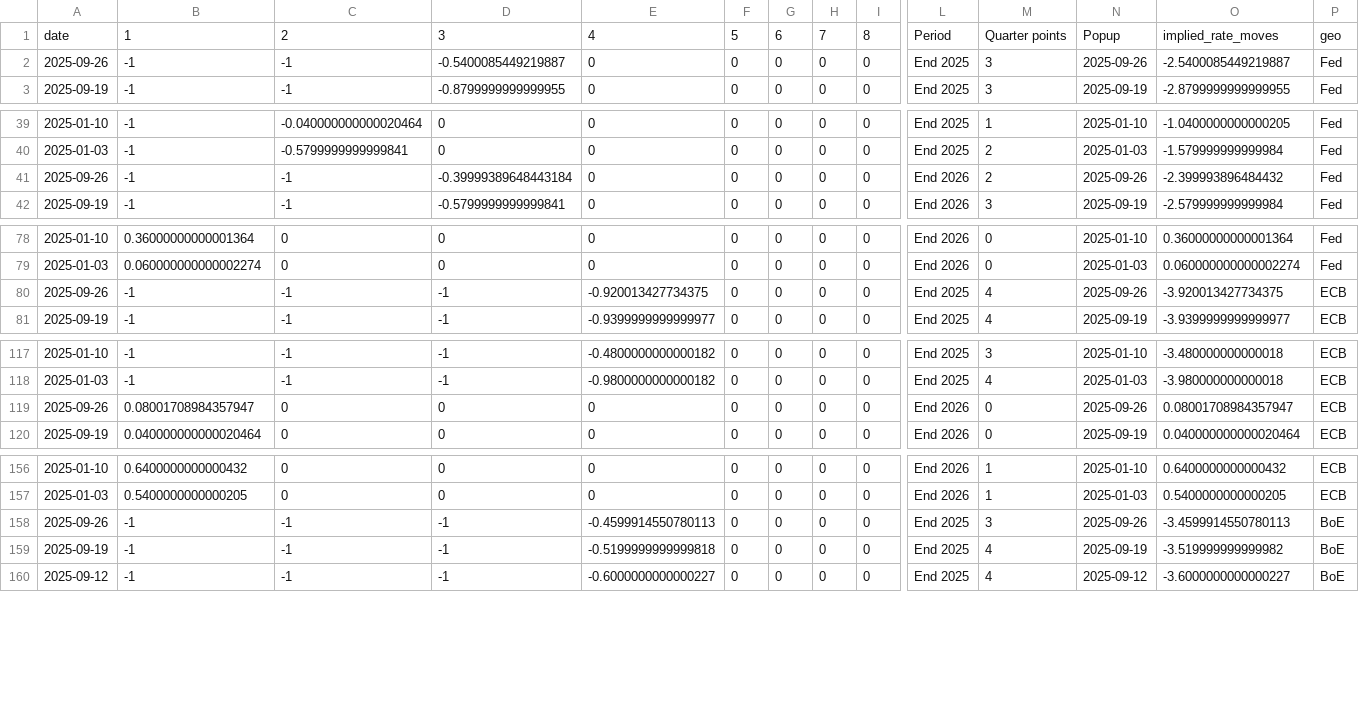
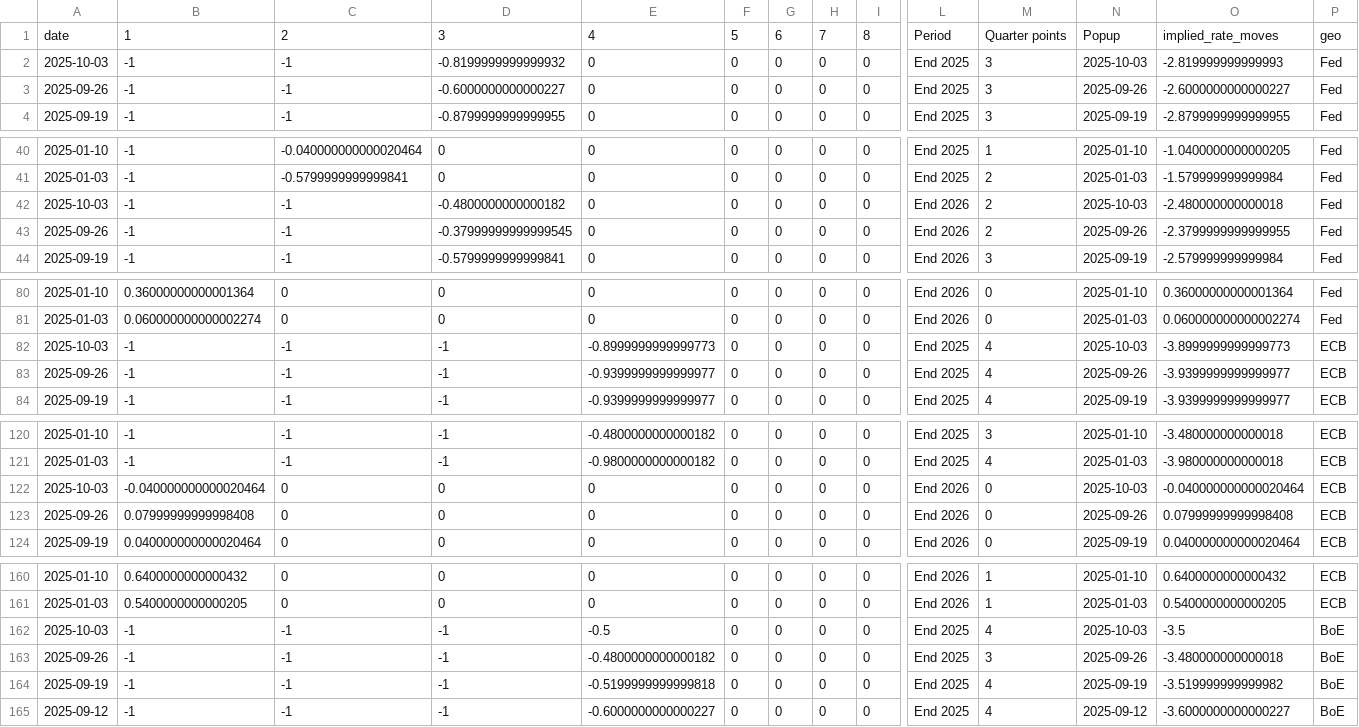
Before and after one commit to jhsuss/ft-monetary-policy-radar, a CSV file: data/flourish-implied_rate_moves.csv, drawn as a sheet; only a part is shown, gaps mark what is left out; addresses are those after the commit; rows hold the shown columns only; the diff covers the shown part only; the diff names each change by its address in the sheet, - before the commit and + after, or states it on an @@ line.

Commit message:
flourish-ready implied rate moves

```diff
--- a/data/flourish-implied_rate_moves.csv
+++ b/data/flourish-implied_rate_moves.csv
+row 2: 2025-10-03 | -1 | -1 | -0.8199999999999932 | 0 | 0 | 0 | 0 | 0 | End 2025 | 3 | 2025-10-03 | -2.819999999999993 | Fed
-D3: -0.5400085449219887
+D3: -0.6000000000000227
-O3: -2.5400085449219887
+O3: -2.6000000000000227
+row 42: 2025-10-03 | -1 | -1 | -0.4800000000000182 | 0 | 0 | 0 | 0 | 0 | End 2026 | 2 | 2025-10-03 | -2.480000000000018 | Fed
-D43: -0.39999389648443184
+D43: -0.37999999999999545
-O43: -2.399993896484432
+O43: -2.3799999999999955
+row 82: 2025-10-03 | -1 | -1 | -1 | -0.8999999999999773 | 0 | 0 | 0 | 0 | End 2025 | 4 | 2025-10-03 | -3.8999999999999773 | ECB
-E83: -0.920013427734375
+E83: -0.9399999999999977
-O83: -3.920013427734375
+O83: -3.9399999999999977
+row 122: 2025-10-03 | -0.040000000000020464 | 0 | 0 | 0 | 0 | 0 | 0 | 0 | End 2026 | 0 | 2025-10-03 | -0.040000000000020464 | ECB
-B123: 0.08001708984357947
+B123: 0.07999999999998408
-O123: 0.08001708984357947
+O123: 0.07999999999998408
+row 162: 2025-10-03 | -1 | -1 | -1 | -0.5 | 0 | 0 | 0 | 0 | End 2025 | 4 | 2025-10-03 | -3.5 | BoE
-E163: -0.4599914550780113
+E163: -0.4800000000000182
-O163: -3.4599914550780113
+O163: -3.480000000000018
```
Also changed, not shown: 3 added rows and 6 edited cells elsewhere in this file, data/flourish-implied_rate_moves-BoE.csv, data/flourish-implied_rate_moves-BoJ.csv, 2 other files.
